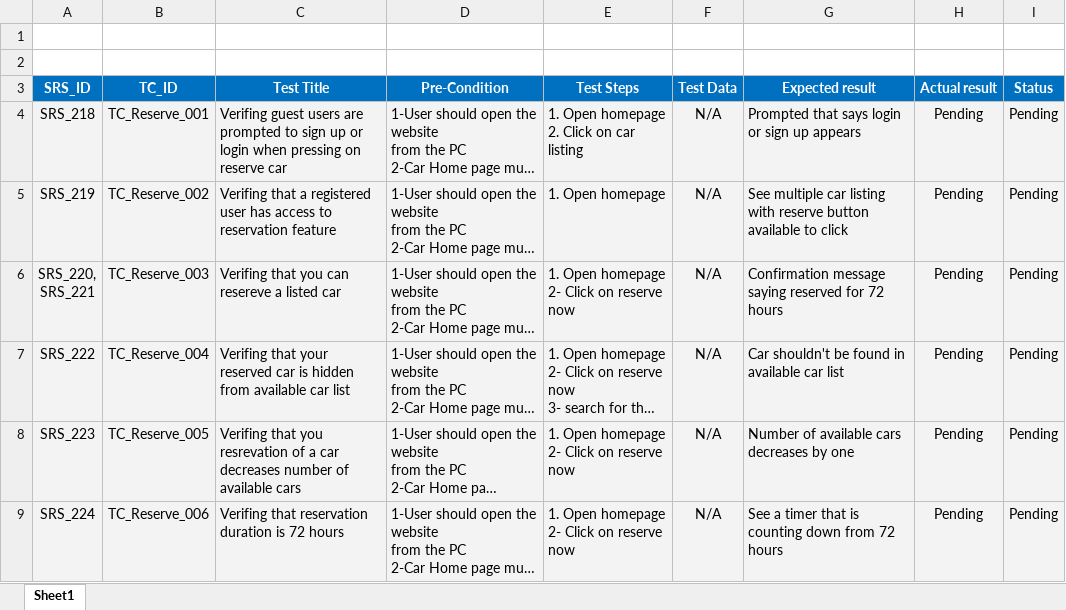
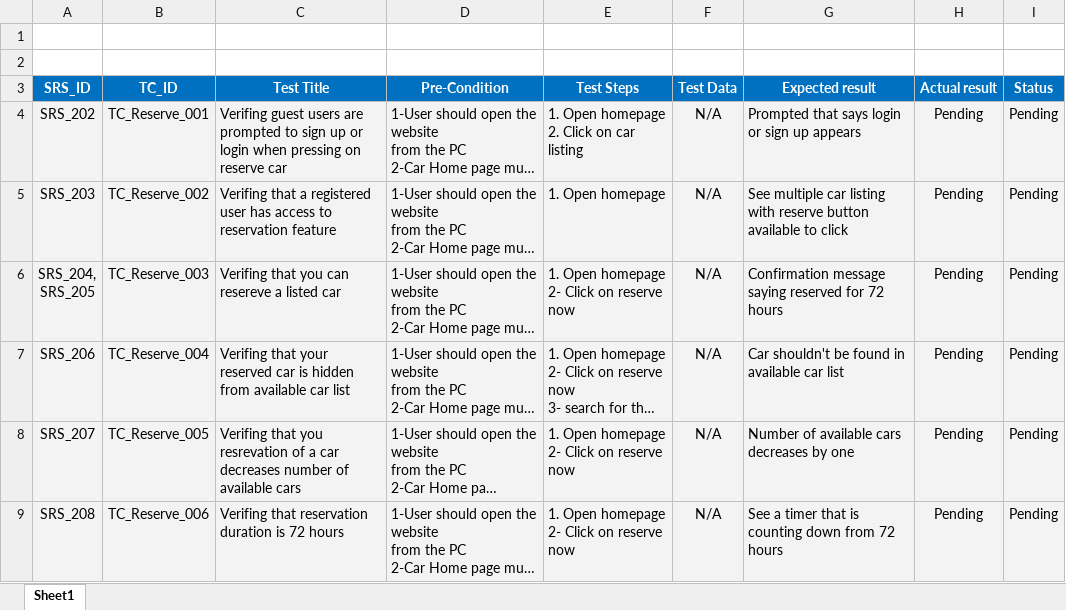
Before and after one commit to Ebrahem-Mostafa/Car-Purchasing, an Excel workbook: Testing/TestCases_Reserve.xlsx, sheet Sheet1, drawn as a sheet; only a part is shown; long unchanged cells end in …; values as stored, in another font and other column widths than the file's, no borders; conditional formats not drawn; ↵ is a line break in a cell; the diff covers the shown part only; the diff names each change by its address in the sheet, - before the commit and + after, or states it on an @@ line.

```diff
--- a/Testing/TestCases_Reserve.xlsx (sheet Sheet1)
+++ b/Testing/TestCases_Reserve.xlsx (sheet Sheet1)
-A4 (SRS_ID): SRS_218
+A4 (SRS_ID): SRS_202
-A5 (SRS_ID): SRS_219
+A5 (SRS_ID): SRS_203
-A6 (SRS_ID): SRS_220, ↵ SRS_221
+A6 (SRS_ID): SRS_204, ↵ SRS_205
-A7 (SRS_ID): SRS_222
+A7 (SRS_ID): SRS_206
-A8 (SRS_ID): SRS_223
+A8 (SRS_ID): SRS_207
-A9 (SRS_ID): SRS_224
+A9 (SRS_ID): SRS_208
```
Also changed, not shown: 1 removed row and 3 edited cells elsewhere in this sheet, Requirments/CRS/CRS.xlsx, Requirments/SIQ/SIQ.xlsx, 1 other file.
